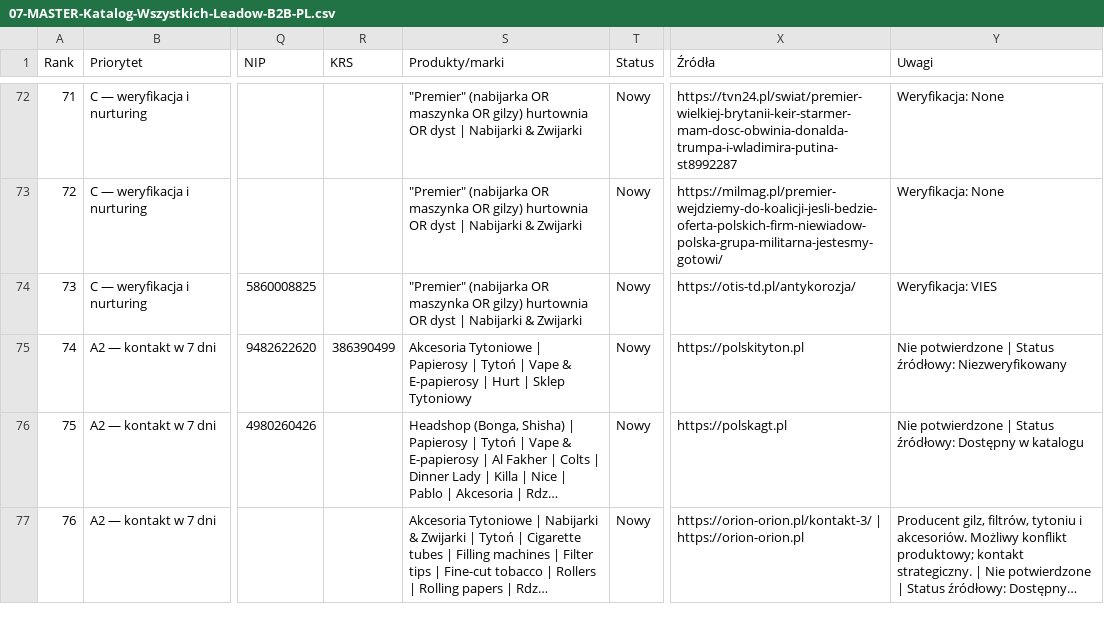
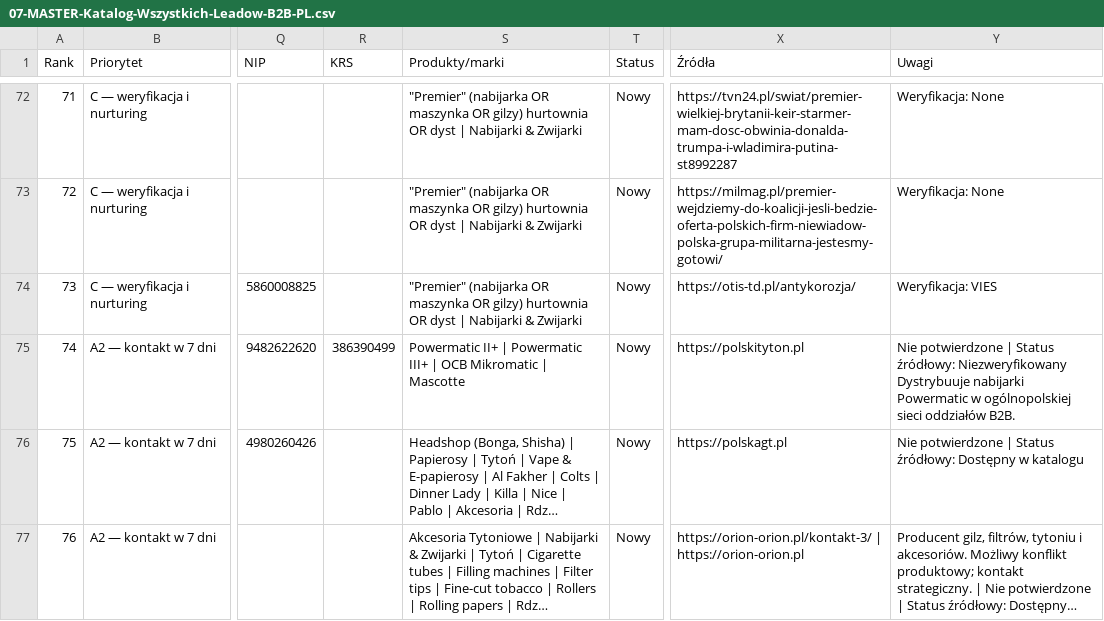
Before and after one commit to marlink/BILLS-Research, a CSV file: BILLS-SMOKS-Research-2026/07-MASTER-Katalog-Wszystkich-Leadow-B2B-PL.csv, drawn as a sheet; only a part is shown, gaps mark what is left out; long unchanged cells end in …; the diff covers the shown part only; the diff names each change by its address in the sheet, - before the commit and + after, or states it on an @@ line.

Commit message:
Tag exact Powermatic and Hawk-Matic models across all 22 verified companies from existing research documents

```diff
--- a/BILLS-SMOKS-Research-2026/07-MASTER-Katalog-Wszystkich-Leadow-B2B-PL.csv
+++ b/BILLS-SMOKS-Research-2026/07-MASTER-Katalog-Wszystkich-Leadow-B2B-PL.csv
-S75 (Produkty/marki): Akcesoria Tytoniowe | Papierosy | Tytoń | Vape & E-papierosy | Hurt | Sklep Tytoniowy
+S75 (Produkty/marki): Powermatic II+ | Powermatic III+ | OCB Mikromatic | Mascotte
-Y75 (Uwagi): …źródłowy: Niezweryfikowany
+Y75 (Uwagi): …źródłowy: Niezweryfikowany Dystrybuuje nabijarki Powermatic w ogólnopolskiej sieci oddziałów B2B.
```
Also changed, not shown: 39 edited cells elsewhere in this file, 1 other file.
